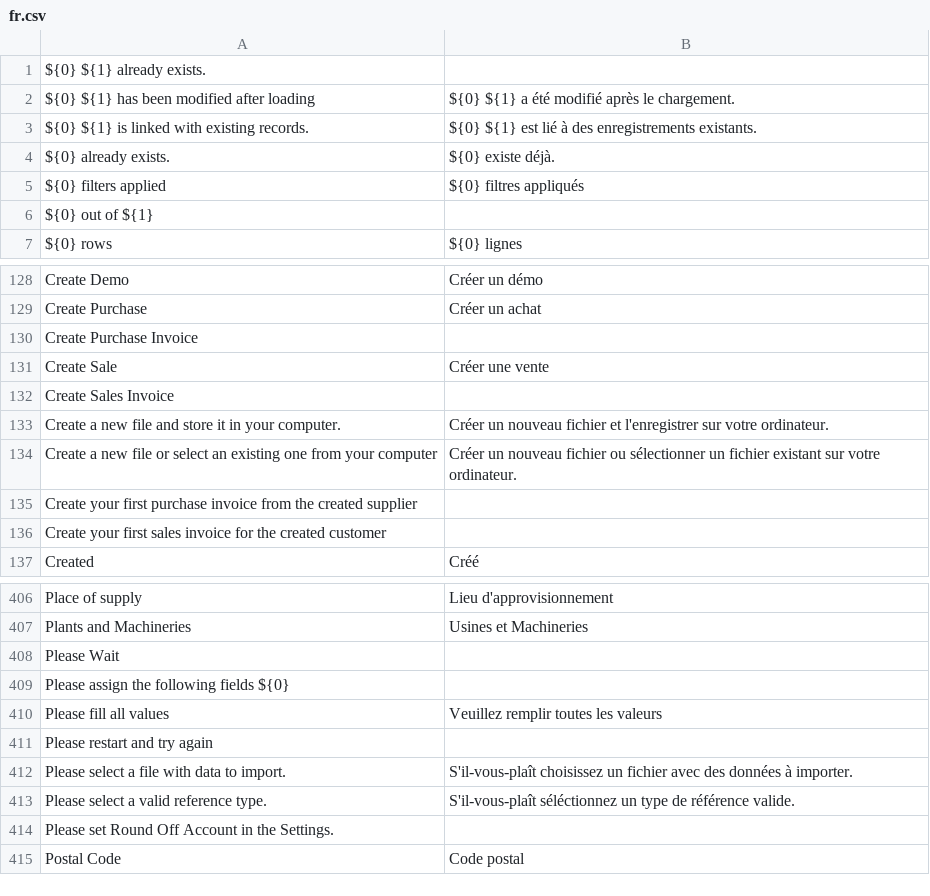
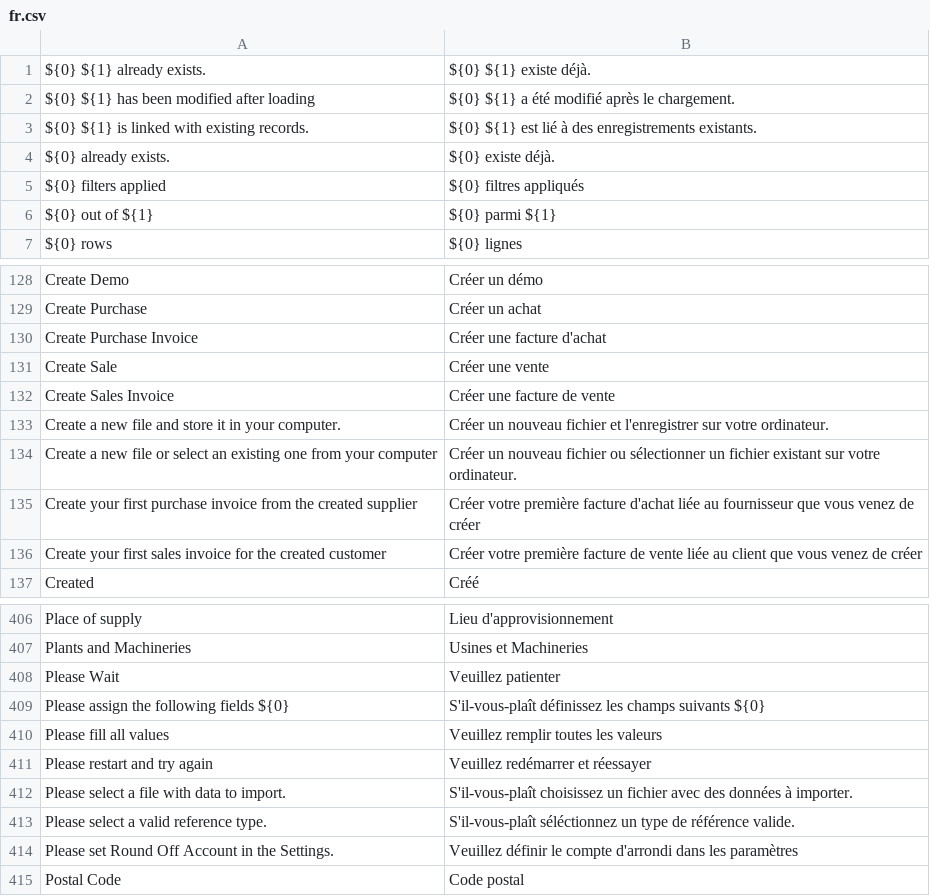
Before and after one commit to jaylee137/books, a CSV file: translations/fr.csv, drawn as a sheet; only a part is shown, gaps mark what is left out; the diff covers the shown part only; the diff names each change by its address in the sheet, - before the commit and + after, or states it on an @@ line.

```diff
--- a/translations/fr.csv
+++ b/translations/fr.csv
-B1: (empty)
+B1: ${0} ${1} existe déjà.
-B6: (empty)
+B6: ${0} parmi ${1}
-B130: (empty)
+B130: Créer une facture d'achat
-B132: (empty)
+B132: Créer une facture de vente
-B135: (empty)
+B135: Créer votre première facture d'achat liée au fournisseur que vous venez de créer
-B136: (empty)
+B136: Créer votre première facture de vente liée au client que vous venez de créer
-B408: (empty)
+B408: Veuillez patienter
-B409: (empty)
+B409: S'il-vous-plaît définissez les champs suivants ${0}
-B411: (empty)
+B411: Veuillez redémarrer et réessayer
-B414: (empty)
+B414: Veuillez définir le compte d'arrondi dans les paramètres
```
Also changed, not shown: 46 edited cells elsewhere in this file.
